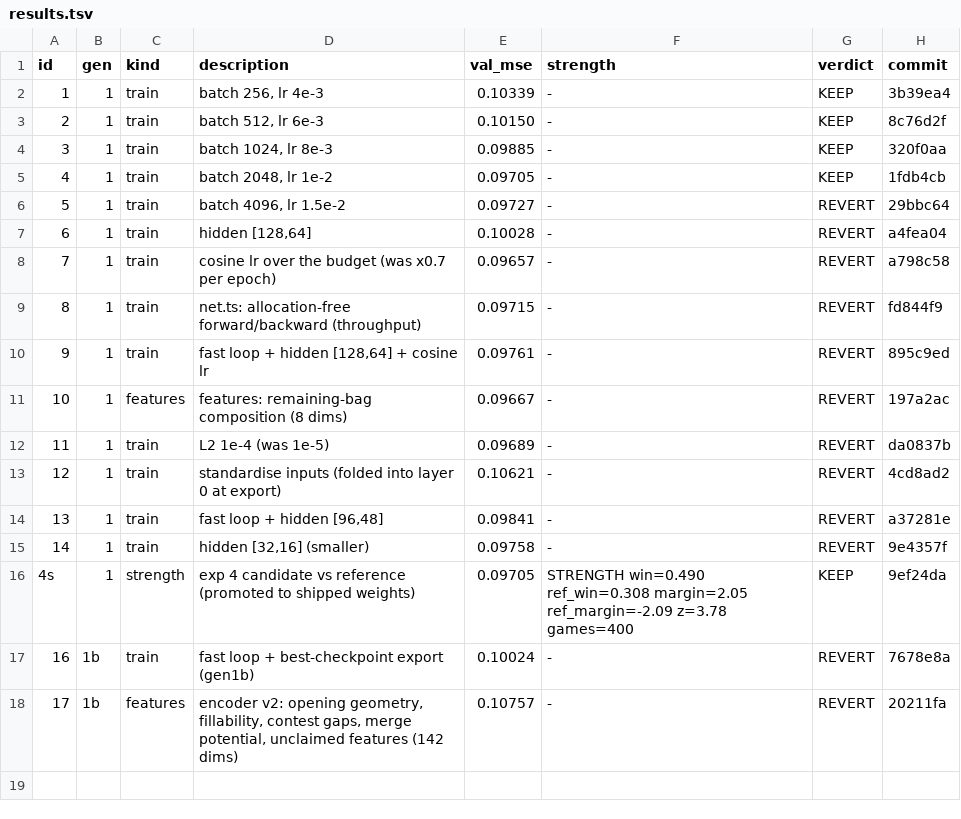
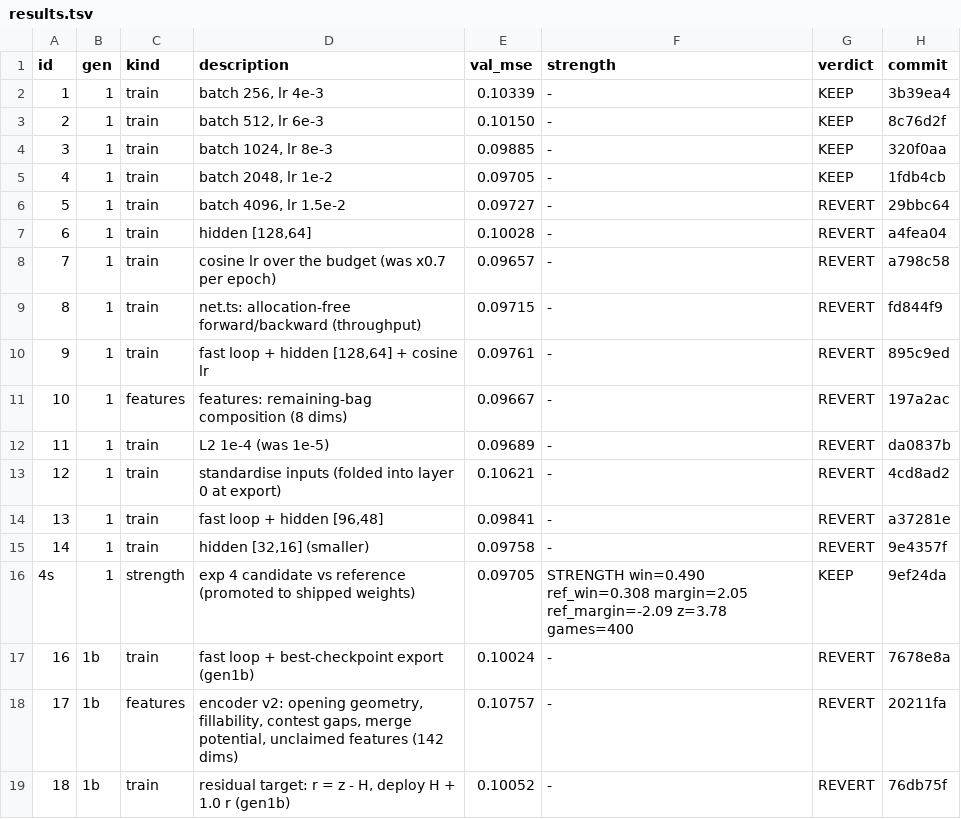
Before and after one commit to maxwellgerber/carcassone, a TSV file: research/results.tsv, drawn as a sheet; the diff names each change by its address in the sheet, - before the commit and + after, or states it on an @@ line.

```diff
--- a/research/results.tsv
+++ b/research/results.tsv
+row 19: 18 | 1b | train | residual target: r = z - H, deploy H + 1.0 r (gen1b) | 0.10052 | - | REVERT | 76db75f
```
